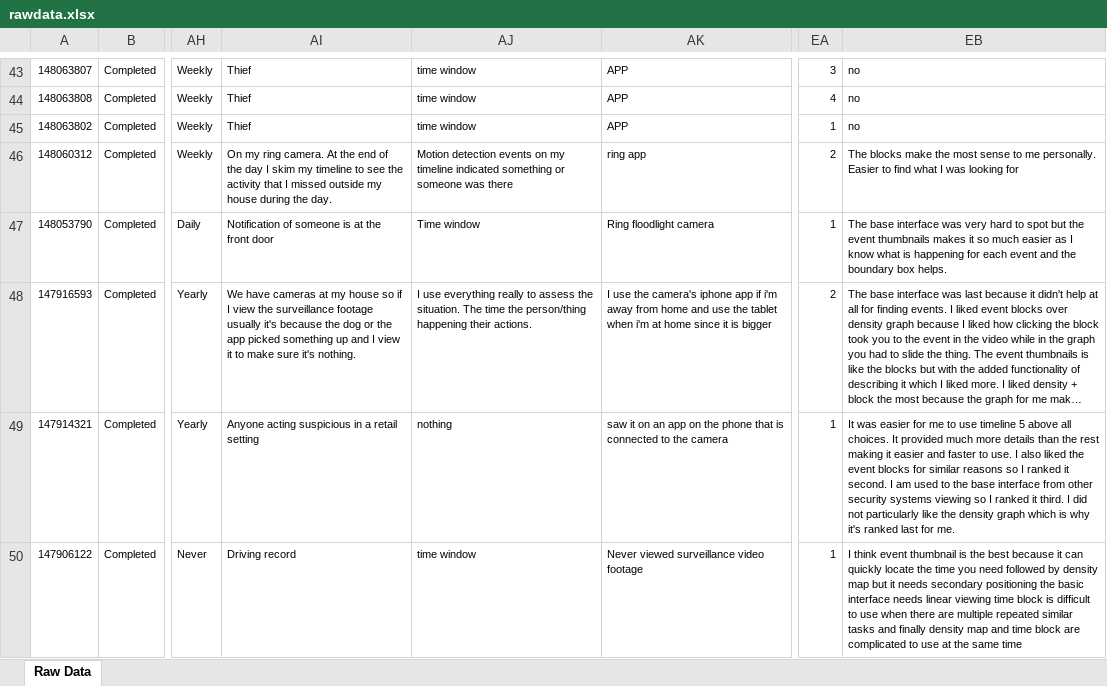
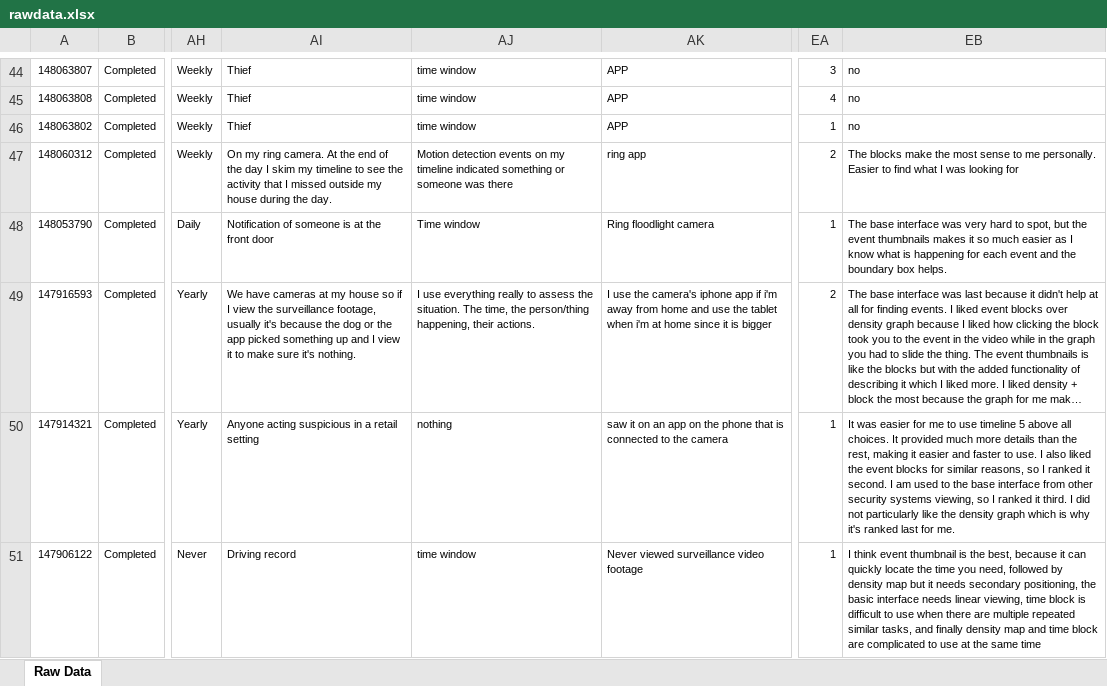
Before and after one commit to echo-lab/dual-timeline, an Excel workbook: post-data/rawdata.xlsx, sheet Raw Data, drawn as a sheet; only a part is shown, gaps mark what is left out; long unchanged cells end in …; values as stored, in another font and other column widths than the file's, no borders; addresses are those after the commit; the diff covers the shown part only; the diff names each change by its address in the sheet, - before the commit and + after, or states it on an @@ line.

Commit message:
Finished sus score data

```diff
--- a/post-data/rawdata.xlsx (sheet Raw Data)
+++ b/post-data/rawdata.xlsx (sheet Raw Data)
-EB48: …hard to spot but the…
+EB48: …hard to spot, but the…
-AI49: …the surveillance footage usually it's…
+AI49: …the surveillance footage, usually it's…
-AJ49: …situation. The time the person/thing happening their actions.
+AJ49: …situation. The time, the person/thing happening, their actions.
-EB50: …than the rest making it easier and faster to use. I also liked the event blocks for similar reasons so I ranked it second. I am used to the base interface from other security systems viewing so I…
+EB50: …than the rest, making it easier and faster to use. I also liked the event blocks for similar reasons, so I ranked it second. I am used to the base interface from other security systems viewing, so I…
-EB51: …is the best because it can quickly locate the time you need followed by density map but it needs secondary positioning the basic interface needs linear viewing time block is difficult to use when there are multiple repeated similar tasks and finally…
+EB51: …is the best, because it can quickly locate the time you need, followed by density map but it needs secondary positioning, the basic interface needs linear viewing, time block is difficult to use when there are multiple repeated similar tasks, and finally…
```
Also changed, not shown: 1 added row and 191 edited cells elsewhere in this sheet, 8 other files.
